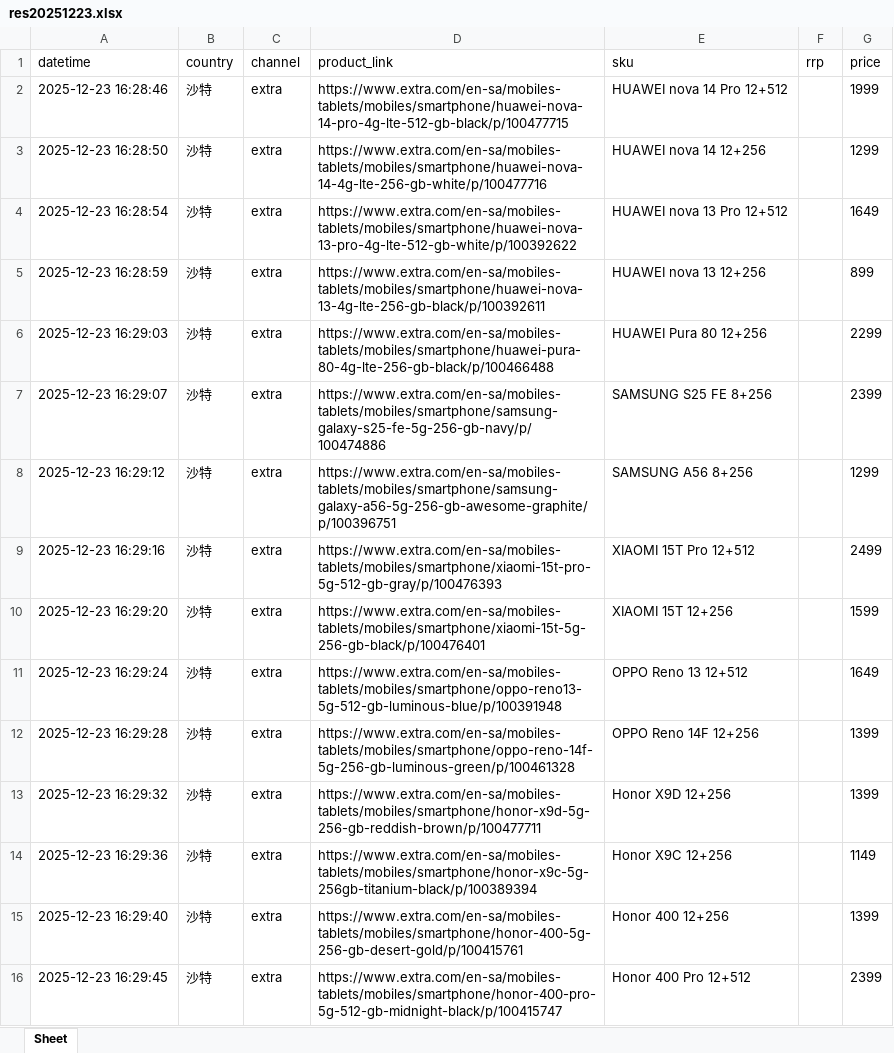
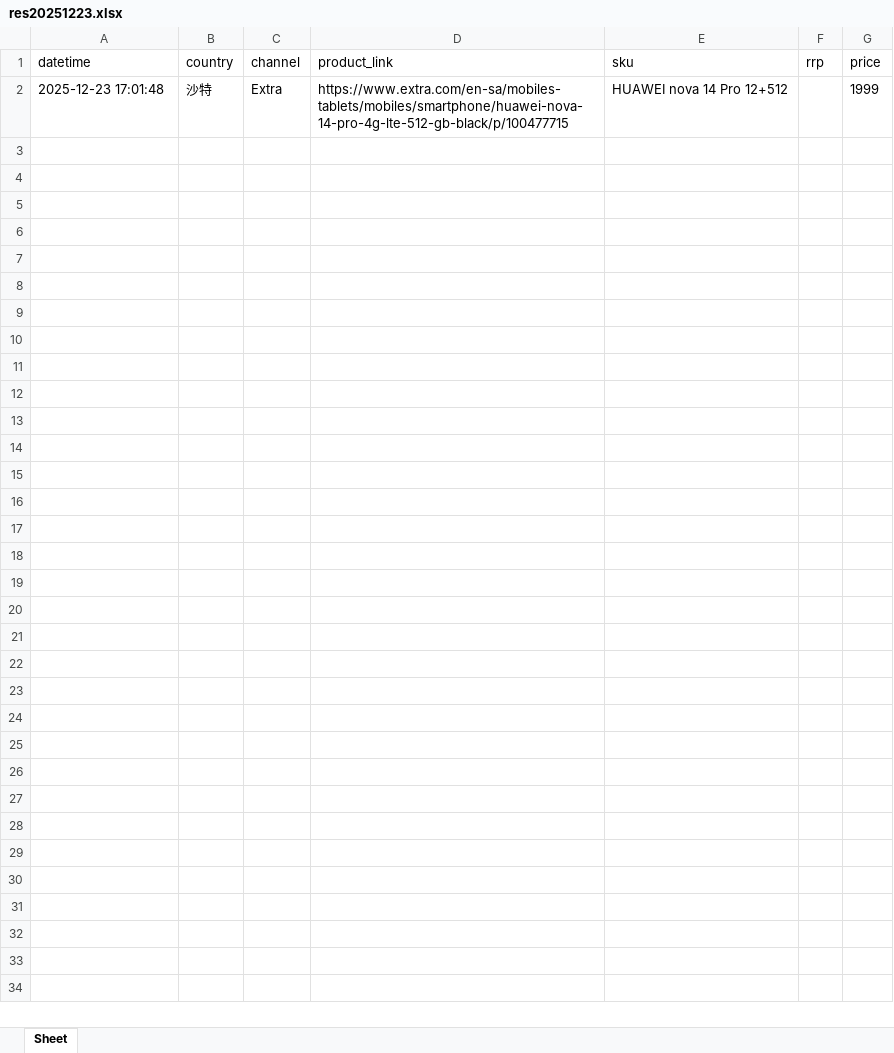
Before and after one commit to seth3838/n8n-res, an Excel workbook: prodinfo/mea/sa/output/res20251223.xlsx, sheet Sheet, drawn as a sheet; values as stored, in another font and other column widths than the file's, no borders; the diff names each change by its address in the sheet, - before the commit and + after, or states it on an @@ line.

Commit message:
Update res20251223.xlsx

```diff
--- a/prodinfo/mea/sa/output/res20251223.xlsx (sheet Sheet)
+++ b/prodinfo/mea/sa/output/res20251223.xlsx (sheet Sheet)
-A2 (datetime): 2025-12-23 16:28:46
+A2 (datetime): 2025-12-23 17:01:48
-C2 (channel): extra
+C2 (channel): Extra
-row 3: 2025-12-23 16:28:50 | 沙特 | extra | https://www.extra.com/en-sa/mobiles-tablets/mobiles/smartphone/huawei-nova-14-4g-lte-256-gb-white/p/100477716 | HUAWEI nova 14 12+256 |  | 1299
-row 4: 2025-12-23 16:28:54 | 沙特 | extra | https://www.extra.com/en-sa/mobiles-tablets/mobiles/smartphone/huawei-nova-13-pro-4g-lte-512-gb-white/p/100392622 | HUAWEI nova 13 Pro 12+512 |  | 1649
-row 5: 2025-12-23 16:28:59 | 沙特 | extra | https://www.extra.com/en-sa/mobiles-tablets/mobiles/smartphone/huawei-nova-13-4g-lte-256-gb-black/p/100392611 | HUAWEI nova 13 12+256 |  | 899
-row 6: 2025-12-23 16:29:03 | 沙特 | extra | https://www.extra.com/en-sa/mobiles-tablets/mobiles/smartphone/huawei-pura-80-4g-lte-256-gb-black/p/100466488 | HUAWEI Pura 80 12+256 |  | 2299
-row 7: 2025-12-23 16:29:07 | 沙特 | extra | https://www.extra.com/en-sa/mobiles-tablets/mobiles/smartphone/samsung-galaxy-s25-fe-5g-256-gb-navy/p/100474886 | SAMSUNG S25 FE 8+256 |  | 2399
-row 8: 2025-12-23 16:29:12 | 沙特 | extra | https://www.extra.com/en-sa/mobiles-tablets/mobiles/smartphone/samsung-galaxy-a56-5g-256-gb-awesome-graphite/p/100396751 | SAMSUNG A56 8+256 |  | 1299
-row 9: 2025-12-23 16:29:16 | 沙特 | extra | https://www.extra.com/en-sa/mobiles-tablets/mobiles/smartphone/xiaomi-15t-pro-5g-512-gb-gray/p/100476393 | XIAOMI 15T Pro 12+512 |  | 2499
-row 10: 2025-12-23 16:29:20 | 沙特 | extra | https://www.extra.com/en-sa/mobiles-tablets/mobiles/smartphone/xiaomi-15t-5g-256-gb-black/p/100476401 | XIAOMI 15T 12+256 |  | 1599
-row 11: 2025-12-23 16:29:24 | 沙特 | extra | https://www.extra.com/en-sa/mobiles-tablets/mobiles/smartphone/oppo-reno13-5g-512-gb-luminous-blue/p/100391948 | OPPO Reno 13 12+512 |  | 1649
-row 12: 2025-12-23 16:29:28 | 沙特 | extra | https://www.extra.com/en-sa/mobiles-tablets/mobiles/smartphone/oppo-reno-14f-5g-256-gb-luminous-green/p/100461328 | OPPO Reno 14F 12+256 |  | 1399
-row 13: 2025-12-23 16:29:32 | 沙特 | extra | https://www.extra.com/en-sa/mobiles-tablets/mobiles/smartphone/honor-x9d-5g-256-gb-reddish-brown/p/100477711 | Honor X9D 12+256 |  | 1399
-row 14: 2025-12-23 16:29:36 | 沙特 | extra | https://www.extra.com/en-sa/mobiles-tablets/mobiles/smartphone/honor-x9c-5g-256gb-titanium-black/p/100389394 | Honor X9C 12+256 |  | 1149
-row 15: 2025-12-23 16:29:40 | 沙特 | extra | https://www.extra.com/en-sa/mobiles-tablets/mobiles/smartphone/honor-400-5g-256-gb-desert-gold/p/100415761 | Honor 400 12+256 |  | 1399
-row 16: 2025-12-23 16:29:45 | 沙特 | extra | https://www.extra.com/en-sa/mobiles-tablets/mobiles/smartphone/honor-400-pro-5g-512-gb-midnight-black/p/100415747 | Honor 400 Pro 12+512 |  | 2399
```
